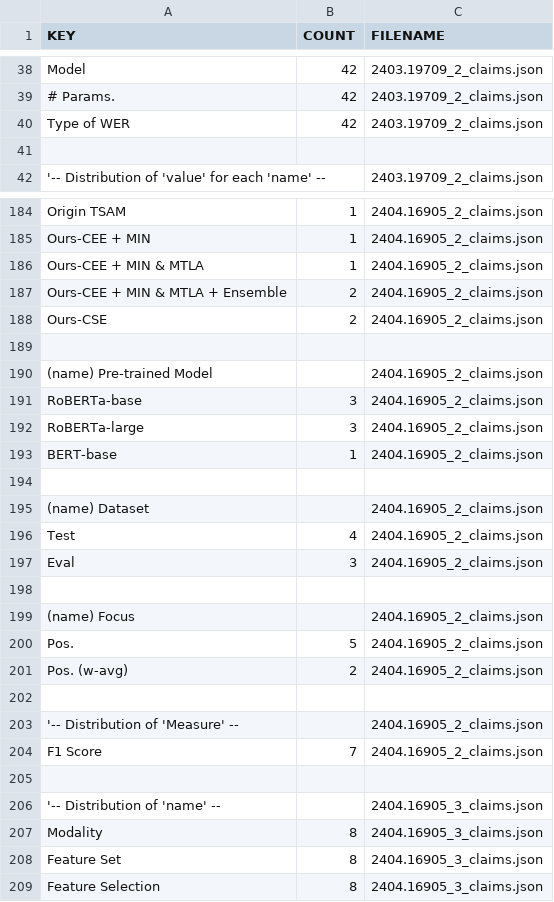
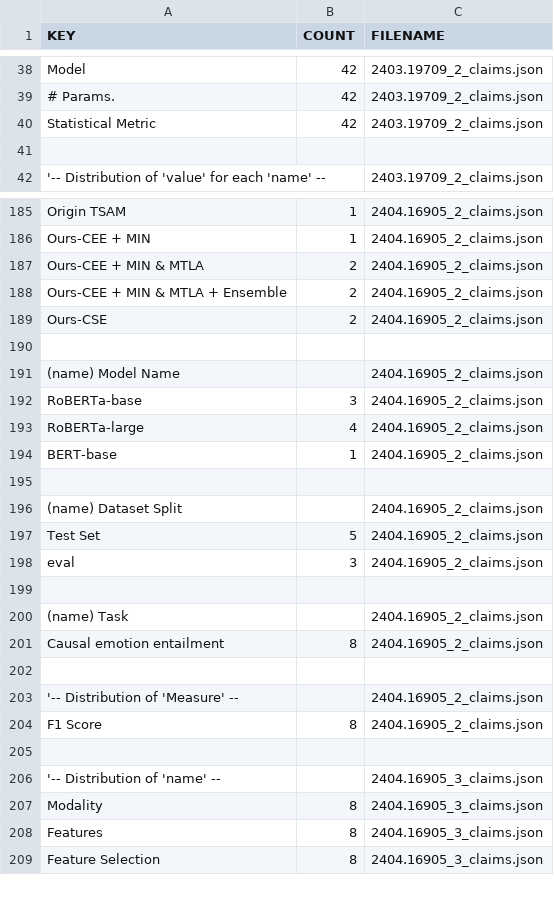
Before and after one commit to lukebo01/homework4, a CSV file: data/profiling/aligned/luca_borrelli_rainer_cabral_ilao_aligned_profiling_by_file.csv (was data/profiling/DATA_HUNTERS_PROFILING_PER_FILE.csv), drawn as a sheet; only a part is shown, gaps mark what is left out; the diff covers the shown part only.

```diff
--- a/data/profiling/DATA_HUNTERS_PROFILING_PER_FILE.csv
+++ b/data/profiling/aligned/luca_borrelli_rainer_cabral_ilao_aligned_profiling_by_file.csv
@@ -39,3 +39,3 @@ Model;42;2403.19709_2_claims.json
 # Params.;42;2403.19709_2_claims.json
-Type of WER;42;2403.19709_2_claims.json
+Statistical Metric;42;2403.19709_2_claims.json
 
@@ -185,3 +186,3 @@ Origin TSAM;1;2404.16905_2_claims.json
 Ours-CEE + MIN;1;2404.16905_2_claims.json
-Ours-CEE + MIN & MTLA;1;2404.16905_2_claims.json
+Ours-CEE + MIN & MTLA;2;2404.16905_2_claims.json
 Ours-CEE + MIN & MTLA + Ensemble;2;2404.16905_2_claims.json
@@ -189,17 +190,16 @@ Ours-CSE;2;2404.16905_2_claims.json
 
-(name) Pre-trained Model;;2404.16905_2_claims.json
+(name) Model Name;;2404.16905_2_claims.json
 RoBERTa-base;3;2404.16905_2_claims.json
-RoBERTa-large;3;2404.16905_2_claims.json
+RoBERTa-large;4;2404.16905_2_claims.json
 BERT-base;1;2404.16905_2_claims.json
 
-(name) Dataset;;2404.16905_2_claims.json
-Test;4;2404.16905_2_claims.json
-Eval;3;2404.16905_2_claims.json
+(name) Dataset Split;;2404.16905_2_claims.json
+Test Set;5;2404.16905_2_claims.json
+eval;3;2404.16905_2_claims.json
 
-(name) Focus;;2404.16905_2_claims.json
-Pos.;5;2404.16905_2_claims.json
-Pos. (w-avg);2;2404.16905_2_claims.json
+(name) Task;;2404.16905_2_claims.json
+Causal emotion entailment;8;2404.16905_2_claims.json
 
 '-- Distribution of 'Measure' --;;2404.16905_2_claims.json
-F1 Score;7;2404.16905_2_claims.json
+F1 Score;8;2404.16905_2_claims.json
 
@@ -207,3 +207,3 @@ F1 Score;7;2404.16905_2_claims.json
 Modality;8;2404.16905_3_claims.json
-Feature Set;8;2404.16905_3_claims.json
+Features;8;2404.16905_3_claims.json
 Feature Selection;8;2404.16905_3_claims.json
```
Also changed, not shown: 16 added rows, 12 removed rows, 2 moved rows and 64 edited cells elsewhere in this file, data/profiling/aligned/luca_borrelli_rainer_cabral_ilao_aligned_profiling.csv, data/profiling/aligned/luca_borrelli_rainer_cabral_ilao_aligned_profiling_by_paper.csv, 41 other files.
